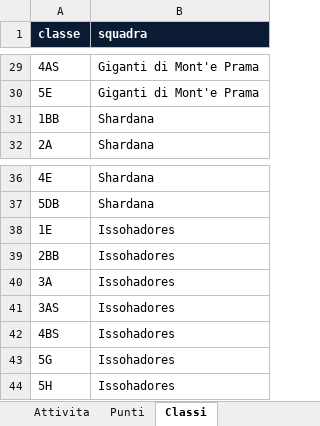
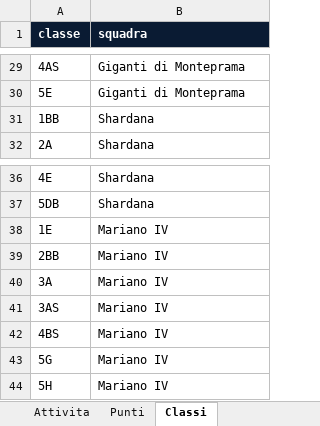
Before and after one commit to mattecazzaniga-ai/LegacygroupMarianoIv, an Excel workbook: modello/LegacyGroup_foglio.xlsx, sheet Classi, drawn as a sheet; only a part is shown, gaps mark what is left out; values as stored, in another font and other column widths than the file's, no borders; the diff covers the shown part only; the diff names each change by its address in the sheet, - before the commit and + after, or states it on an @@ line.

```diff
--- a/modello/LegacyGroup_foglio.xlsx (sheet Classi)
+++ b/modello/LegacyGroup_foglio.xlsx (sheet Classi)
-B29:B30 (squadra): Giganti di Mont'e Prama
+B29:B30 (squadra): Giganti di Monteprama
-B38:B44 (squadra): Issohadores
+B38:B44 (squadra): Mariano IV
```
Also changed, not shown: 27 edited cells elsewhere in this sheet, 45 other files.
